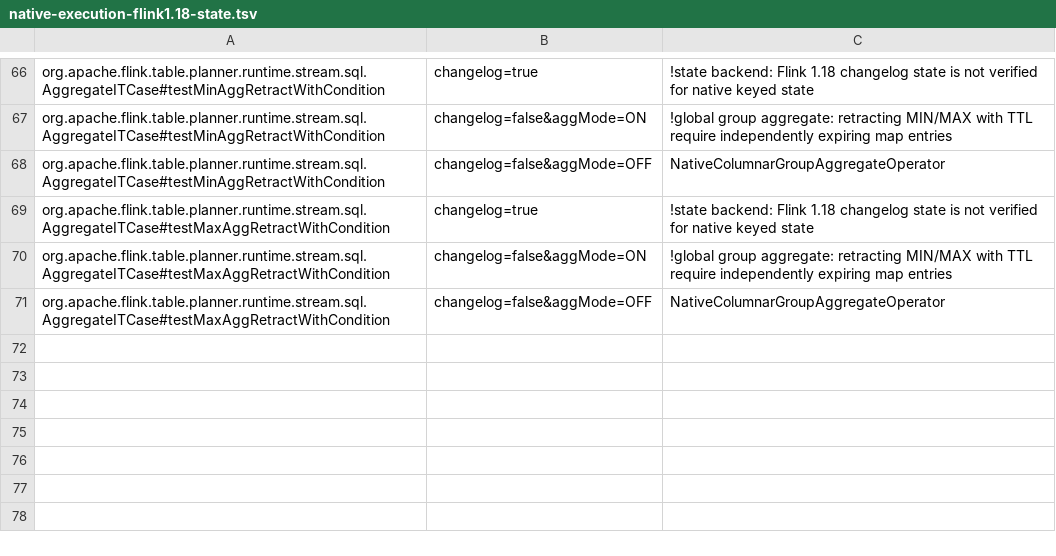
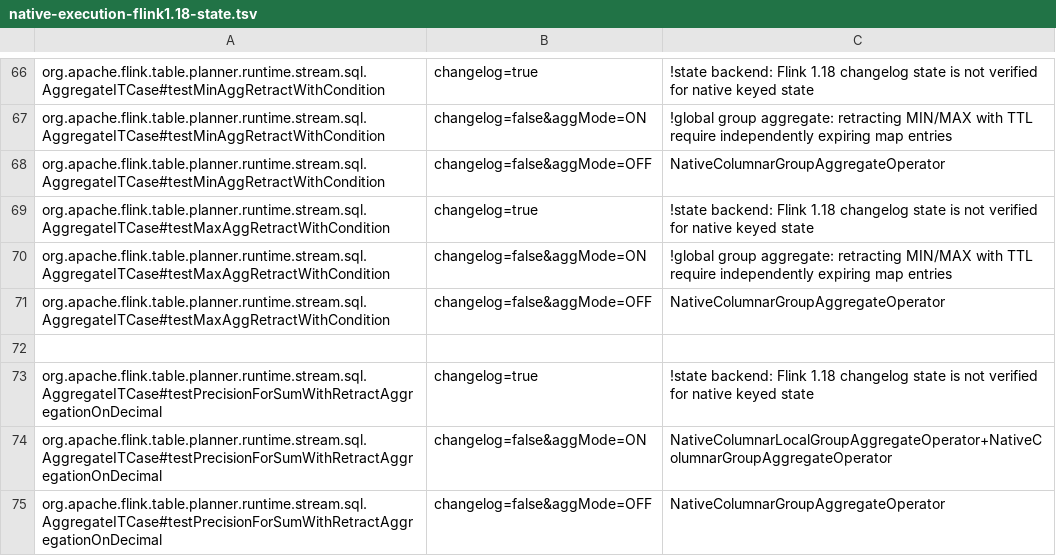
Before and after one commit to datafusion-contrib/StreamFusion, a TSV file: dev/flink-suite/agent/src/main/resources/native-execution-flink1.18-state.tsv, drawn as a sheet; only a part is shown, gaps mark what is left out; the diff names each change by its address in the sheet, - before the commit and + after, or states it on an @@ line.

Commit message:
Merge nullable numeric partials through the global bundle accumulator
Retracting decimal SUM widens to precision 38, resets after arithmetic overflow and merges its signed contribution count even when the sum partial is NULL. Preserve nullable primitive partials and negative zero. Combine temporary SUM/AVG partials before merging retained state so overflow and floating rounding follow released Flink on both state backends.

Both Flink releases pass 55 focused numeric/state checks, including 26 new overflow, rounding and repeated-recovery cases; native regression passes 825 with two ignored. Six conversion-inclusive million-row FLOAT/DOUBLE/DECIMAL profiles beat stock by 1.28-1.86x; decimal improves from stock 0.704s to 0.432s on 2.2 and 0.631s to 0.339s on 1.18. Canonical decimal fallback and final shared-stage MIN/MAX measurements are retained. Update upstream contracts, runtime scope and docs; unchanged runtime and required CI remain consolidated delivery checks.

```diff
--- a/dev/flink-suite/agent/src/main/resources/native-execution-flink1.18-state.tsv
+++ b/dev/flink-suite/agent/src/main/resources/native-execution-flink1.18-state.tsv
+row 72: (empty)
+row 73: org.apache.flink.table.planner.runtime.stream.sql.AggregateITCase#testPrecisionForSumWithRetractAggregationOnDecimal | changelog=true | !state backend: Flink 1.18 changelog state is not verified for native keyed state
+row 74: org.apache.flink.table.planner.runtime.stream.sql.AggregateITCase#testPrecisionForSumWithRetractAggregationOnDecimal | changelog=false&aggMode=ON | NativeColumnarLocalGroupAggregateOperator+NativeColumnarGroupAggregateOperator
+row 75: org.apache.flink.table.planner.runtime.stream.sql.AggregateITCase#testPrecisionForSumWithRetractAggregationOnDecimal | changelog=false&aggMode=OFF | NativeColumnarGroupAggregateOperator
```
Also changed, not shown: dev/flink-suite/agent/src/main/resources/native-execution-flink1.18.tsv, dev/flink-suite/agent/src/main/resources/native-execution.tsv, 13 other files.
